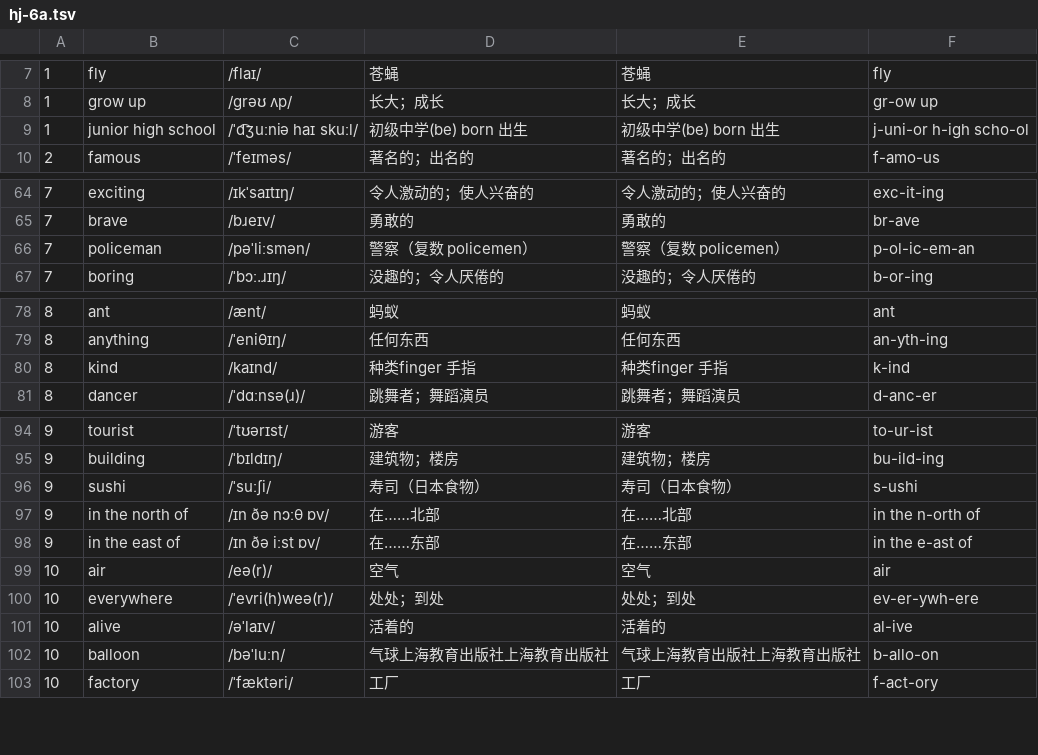
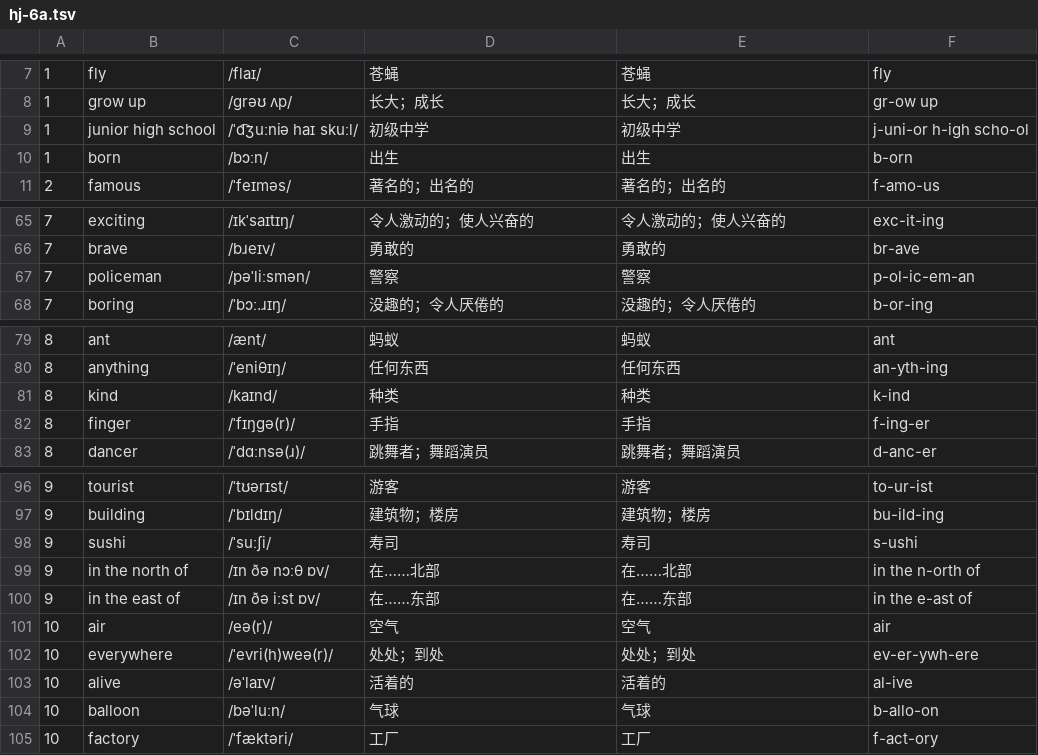
Before and after one commit to huangmoling/spellpal, a TSV file: scripts/data/hj-6a.tsv, drawn as a sheet; only a part is shown, gaps mark what is left out; the diff covers the shown part only.

```diff
--- a/scripts/data/hj-6a.tsv
+++ b/scripts/data/hj-6a.tsv
@@ -8,3 +8,4 @@
 1|grow up|/ɡrəʊ ʌp/|长大；成长|长大；成长|gr-ow up
-1|junior high school|/ˈd͡ʒuːniə haɪ skuːl/|初级中学(be) born 出生|初级中学(be) born 出生|j-uni-or h-igh scho-ol
+1|junior high school|/ˈd͡ʒuːniə haɪ skuːl/|初级中学|初级中学|j-uni-or h-igh scho-ol
+1|born|/bɔːn/|出生|出生|b-orn
 2|famous|/ˈfeɪməs/|著名的；出名的|著名的；出名的|f-amo-us
@@ -65,3 +66,3 @@
 7|brave|/bɹeɪv/|勇敢的|勇敢的|br-ave
-7|policeman|/pəˈliːsmən/|警察（复数 policemen）|警察（复数 policemen）|p-ol-ic-em-an
+7|policeman|/pəˈliːsmən/|警察|警察|p-ol-ic-em-an
 7|boring|/ˈbɔː.ɹɪŋ/|没趣的；令人厌倦的|没趣的；令人厌倦的|b-or-ing
@@ -79,3 +80,4 @@
 8|anything|/ˈeniθɪŋ/|任何东西|任何东西|an-yth-ing
-8|kind|/kaɪnd/|种类finger 手指|种类finger 手指|k-ind
+8|kind|/kaɪnd/|种类|种类|k-ind
+8|finger|/ˈfɪŋɡə(r)/|手指|手指|f-ing-er
 8|dancer|/ˈdɑːnsə(ɹ)/|跳舞者；舞蹈演员|跳舞者；舞蹈演员|d-anc-er
@@ -95,3 +97,3 @@
 9|building|/ˈbɪldɪŋ/|建筑物；楼房|建筑物；楼房|bu-ild-ing
-9|sushi|/ˈsuːʃi/|寿司（日本食物）|寿司（日本食物）|s-ushi
+9|sushi|/ˈsuːʃi/|寿司|寿司|s-ushi
 9|in the north of|/ɪn ðə nɔːθ ɒv/|在……北部|在……北部|in the n-orth of
@@ -101,3 +103,3 @@
 10|alive|/əˈlaɪv/|活着的|活着的|al-ive
-10|balloon|/bəˈluːn/|气球上海教育出版社上海教育出版社|气球上海教育出版社上海教育出版社|b-allo-on
+10|balloon|/bəˈluːn/|气球|气球|b-allo-on
 10|factory|/ˈfæktəri/|工厂|工厂|f-act-ory
```
Also changed, not shown: 2 edited cells elsewhere in this file, scripts/data/_src/tb2027/hj-6a.sent.src.tsv, 4 other files.
